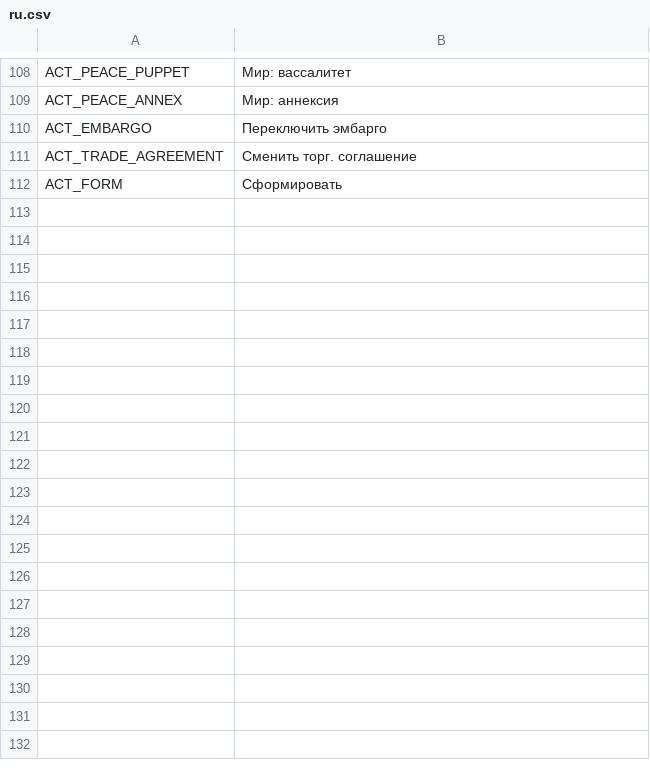
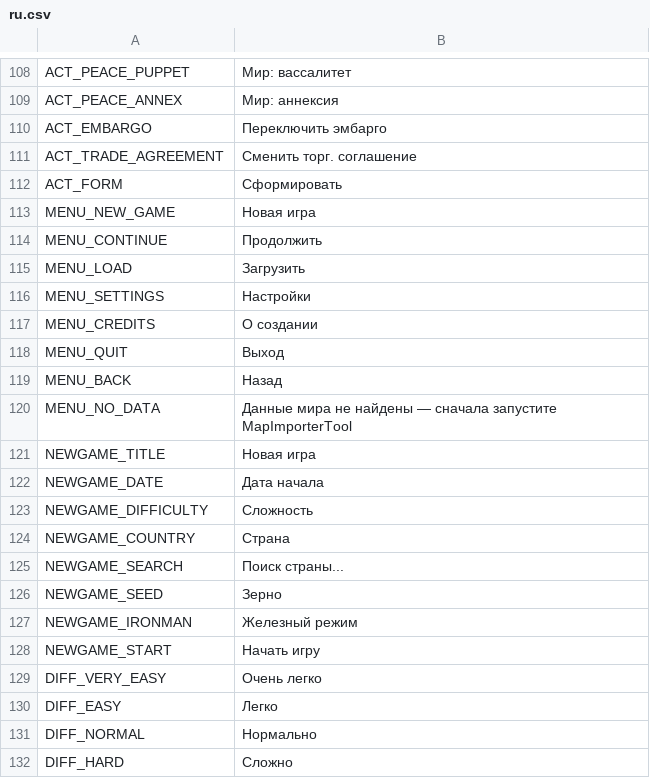
Before and after one commit to AnimatePro/GRAND-STRATEGY, a CSV file: localization/ru.csv, drawn as a sheet; only a part is shown, gaps mark what is left out; the diff covers the shown part only; the diff names each change by its address in the sheet, - before the commit and + after, or states it on an @@ line.

Commit message:
Audio (clicks only), main menu + new game + settings + load/credits, live map modes (trade/resources/diplomacy/war), garrisons/siege, coalitions, forts, colonization; fix map renderer event-leak
Co-authored-by: arena-agent <297053741+arena-agent@users.noreply.github.com>

```diff
--- a/localization/ru.csv
+++ b/localization/ru.csv
+row 113: MENU_NEW_GAME | Новая игра
+row 114: MENU_CONTINUE | Продолжить
+row 115: MENU_LOAD | Загрузить
+row 116: MENU_SETTINGS | Настройки
+row 117: MENU_CREDITS | О создании
+row 118: MENU_QUIT | Выход
+row 119: MENU_BACK | Назад
+row 120: MENU_NO_DATA | Данные мира не найдены — сначала запустите MapImporterTool
+row 121: NEWGAME_TITLE | Новая игра
+row 122: NEWGAME_DATE | Дата начала
+row 123: NEWGAME_DIFFICULTY | Сложность
+row 124: NEWGAME_COUNTRY | Страна
+row 125: NEWGAME_SEARCH | Поиск страны...
+row 126: NEWGAME_SEED | Зерно
+row 127: NEWGAME_IRONMAN | Железный режим
+row 128: NEWGAME_START | Начать игру
+row 129: DIFF_VERY_EASY | Очень легко
+row 130: DIFF_EASY | Легко
+row 131: DIFF_NORMAL | Нормально
+row 132: DIFF_HARD | Сложно
```
Also changed, not shown: 24 added rows elsewhere in this file, localization/en.csv, 31 other files.
